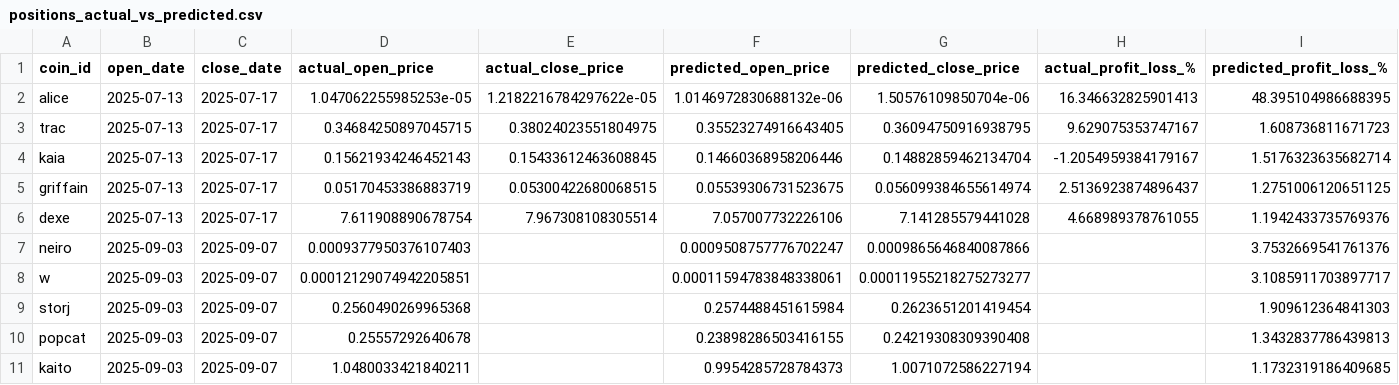
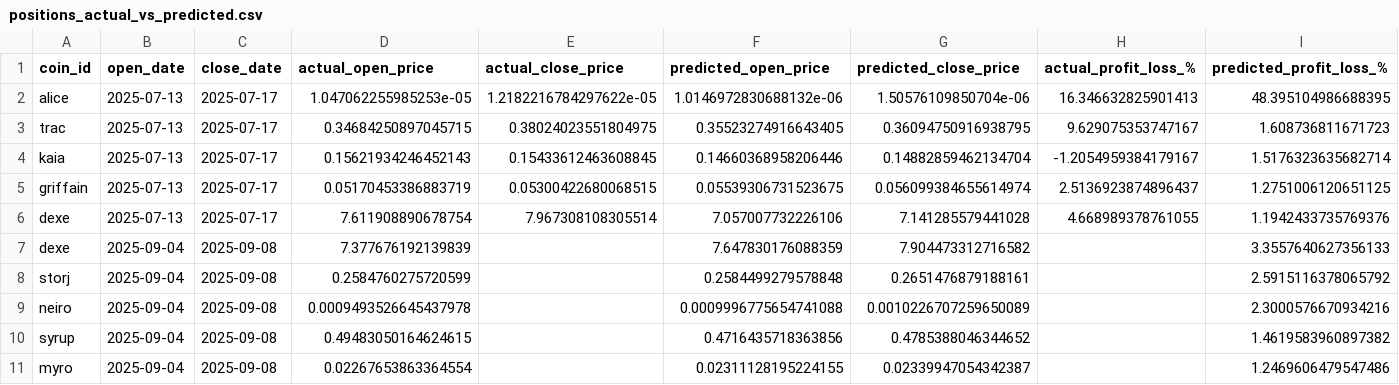
Before and after one commit to tamonashroy/price-prediction-app, a CSV file: positions_actual_vs_predicted.csv, drawn as a sheet.

```diff
--- a/positions_actual_vs_predicted.csv
+++ b/positions_actual_vs_predicted.csv
@@ -6,6 +6,6 @@ griffain,2025-07-13,2025-07-17,0.05170453386883719,0.05300422680068515,0.0553930
 dexe,2025-07-13,2025-07-17,7.611908890678754,7.967308108305514,7.057007732226106,7.141285579441028,4.668989378761055,1.1942433735769376
-neiro,2025-09-03,2025-09-07,0.0009377950376107403,,0.0009508757776702247,0.0009865646840087866,,3.7532669541761376
-w,2025-09-03,2025-09-07,0.00012129074942205851,,0.00011594783848338061,0.00011955218275273277,,3.1085911703897717
-storj,2025-09-03,2025-09-07,0.2560490269965368,,0.2574488451615984,0.2623651201419454,,1.909612364841303
-popcat,2025-09-03,2025-09-07,0.25557292640678,,0.23898286503416155,0.24219308309390408,,1.3432837786439813
-kaito,2025-09-03,2025-09-07,1.0480033421840211,,0.9954285728784373,1.0071072586227194,,1.1732319186409685
+dexe,2025-09-04,2025-09-08,7.377676192139839,,7.647830176088359,7.904473312716582,,3.3557640627356133
+storj,2025-09-04,2025-09-08,0.2584760275720599,,0.2584499279578848,0.2651476879188161,,2.5915116378065792
+neiro,2025-09-04,2025-09-08,0.0009493526645437978,,0.0009996775654741088,0.0010226707259650089,,2.3000576670934216
+syrup,2025-09-04,2025-09-08,0.49483050164624615,,0.4716435718363856,0.4785388046344652,,1.4619583960897382
+myro,2025-09-04,2025-09-08,0.02267653863364554,,0.02311128195224155,0.02339947054342387,,1.2469606479547486
```
Also changed, not shown: batch_5day_predictions.csv, batch_last5_actual_vs_predicted.csv, 2 other files.
